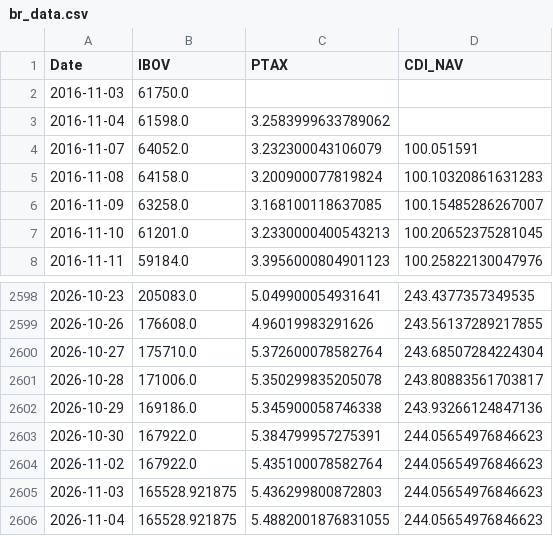
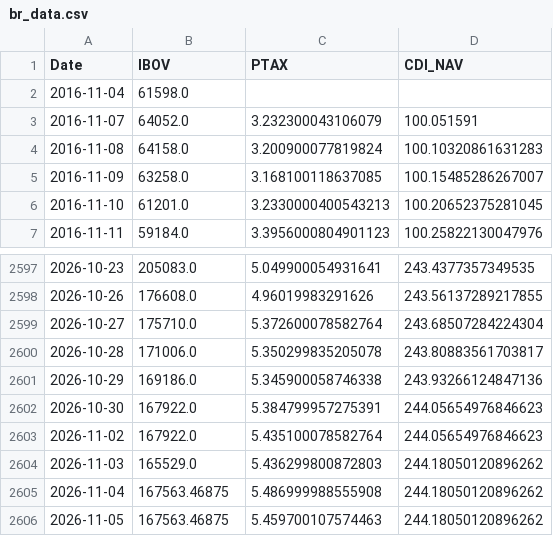
Before and after one commit to Edu-Moreira/Elros, a CSV file: QuantSystem_V2/output/br_data.csv, drawn as a sheet; only a part is shown, gaps mark what is left out.

```diff
--- a/QuantSystem_V2/output/br_data.csv
+++ b/QuantSystem_V2/output/br_data.csv
@@ -1,4 +1,3 @@
 Date,IBOV,PTAX,CDI_NAV
-2016-11-03,61750.0,,
-2016-11-04,61598.0,3.2583999633789062,
+2016-11-04,61598.0,,
 2016-11-07,64052.0,3.232300043106079,100.051591
@@ -2604,3 +2603,4 @@ Date,IBOV,PTAX,CDI_NAV
 2026-11-02,167922.0,5.435100078582764,244.05654976846623
-2026-11-03,165528.921875,5.436299800872803,244.05654976846623
-2026-11-04,165528.921875,5.4882001876831055,244.05654976846623
+2026-11-03,165529.0,5.436299800872803,244.18050120896262
+2026-11-04,167563.46875,5.486999988555908,244.18050120896262
+2026-11-05,167563.46875,5.459700107574463,244.18050120896262
```
Also changed, not shown: QuantSystem_V2/output/macro_indicators.csv, QuantSystem_V2/output/macro_v2_nav.csv, 10 other files.
